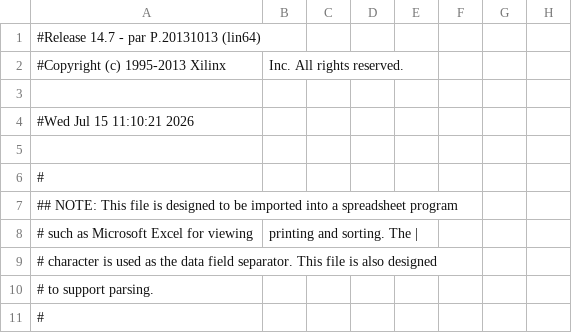
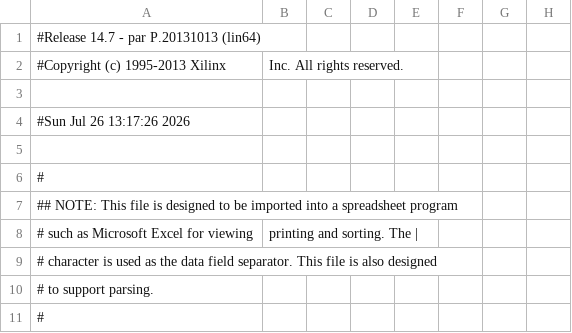
Before and after one commit to wilco2009/SD81-Booster, a CSV file: FPGA/SD81V2.1000/SD81_pad.csv, drawn as a sheet; only a part is shown; the diff names each change by its address in the sheet, - before the commit and + after, or states it on an @@ line.

```diff
--- a/FPGA/SD81V2.1000/SD81_pad.csv
+++ b/FPGA/SD81V2.1000/SD81_pad.csv
-A4: #Wed Jul 15 11:10:21 2026
+A4: #Sun Jul 26 13:17:26 2026
```
Also changed, not shown: 11 other files.
